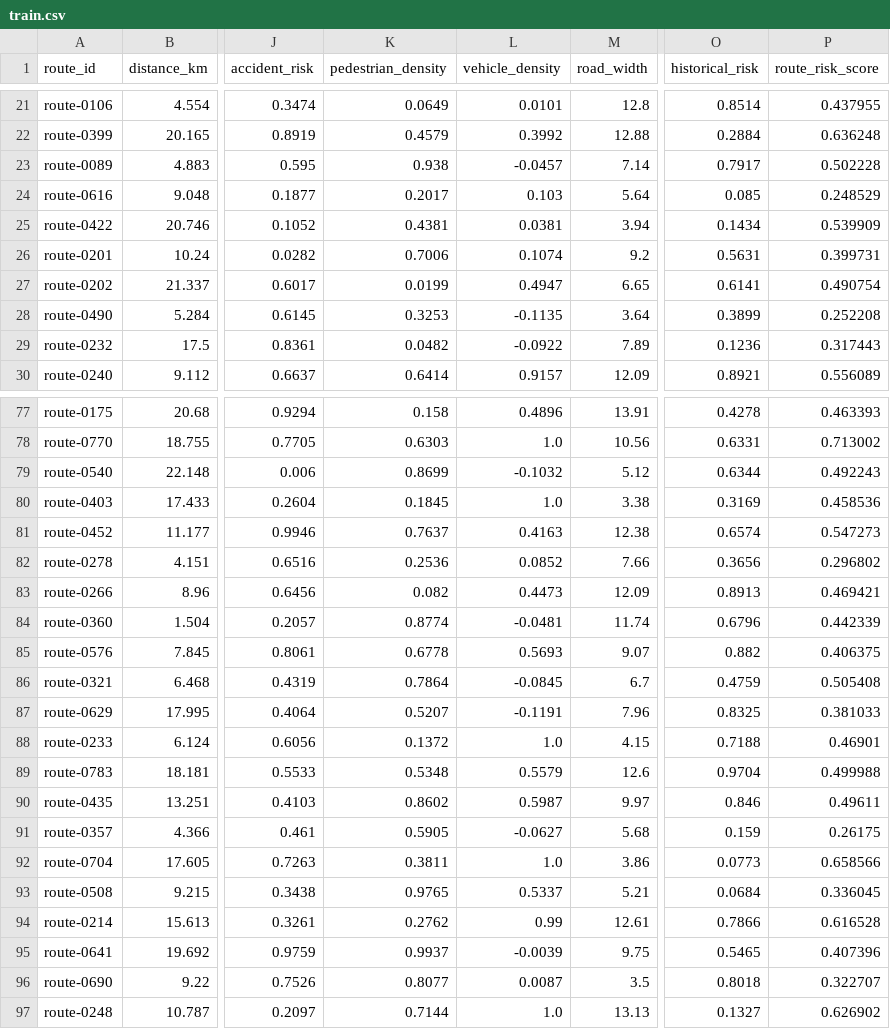
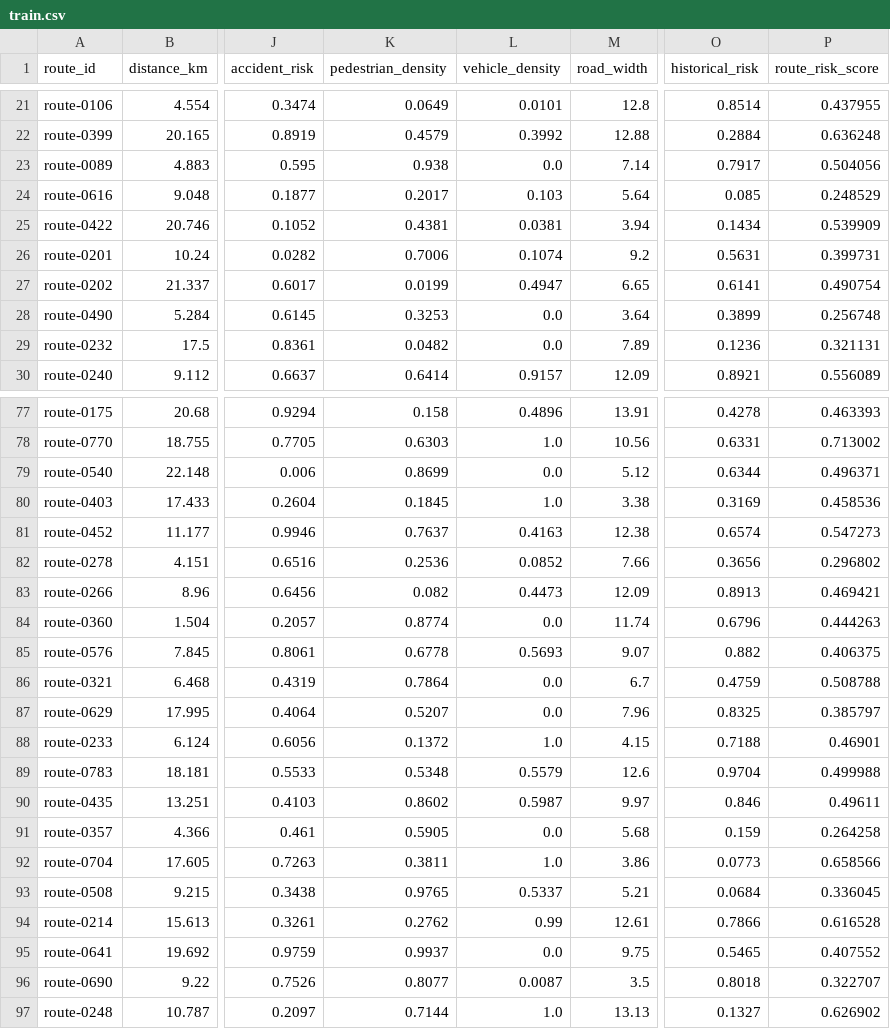
Before and after one commit to VK-2006/neuromorphic-adaptive-navigation, a CSV file: ai-service/datasets/navora_route_risk/train.csv, drawn as a sheet; only a part is shown, gaps mark what is left out; the diff covers the shown part only; the diff names each change by its address in the sheet, - before the commit and + after, or states it on an @@ line.

```diff
--- a/ai-service/datasets/navora_route_risk/train.csv
+++ b/ai-service/datasets/navora_route_risk/train.csv
-L23 (vehicle_density): -0.0457
+L23 (vehicle_density): 0.0
-P23 (route_risk_score): 0.502228
+P23 (route_risk_score): 0.504056
-L28 (vehicle_density): -0.1135
+L28 (vehicle_density): 0.0
-P28 (route_risk_score): 0.252208
+P28 (route_risk_score): 0.256748
-L29 (vehicle_density): -0.0922
+L29 (vehicle_density): 0.0
-P29 (route_risk_score): 0.317443
+P29 (route_risk_score): 0.321131
-L79 (vehicle_density): -0.1032
+L79 (vehicle_density): 0.0
-P79 (route_risk_score): 0.492243
+P79 (route_risk_score): 0.496371
-L84 (vehicle_density): -0.0481
+L84 (vehicle_density): 0.0
-P84 (route_risk_score): 0.442339
+P84 (route_risk_score): 0.444263
-L86 (vehicle_density): -0.0845
+L86 (vehicle_density): 0.0
-P86 (route_risk_score): 0.505408
+P86 (route_risk_score): 0.508788
-L87 (vehicle_density): -0.1191
+L87 (vehicle_density): 0.0
-P87 (route_risk_score): 0.381033
+P87 (route_risk_score): 0.385797
-L91 (vehicle_density): -0.0627
+L91 (vehicle_density): 0.0
-P91 (route_risk_score): 0.26175
+P91 (route_risk_score): 0.264258
-L95 (vehicle_density): -0.0039
+L95 (vehicle_density): 0.0
-P95 (route_risk_score): 0.407396
+P95 (route_risk_score): 0.407552
```
Also changed, not shown: 168 edited cells elsewhere in this file, ai-service/datasets/navora_route_risk/navora_route_risk.csv, ai-service/datasets/navora_route_risk/test.csv, 7 other files.
